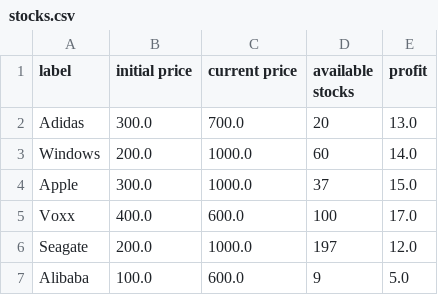
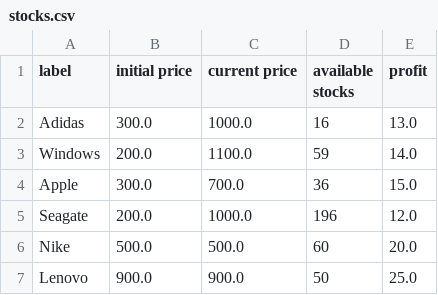
Before and after one commit to NourBahgat/StockExchange, a CSV file: stocks.csv, drawn as a sheet.

```diff
--- a/stocks.csv
+++ b/stocks.csv
@@ -1,7 +1,7 @@
 label,initial price,current price,available stocks,profit
-Adidas,300.0,700.0,20,13.0
-Windows,200.0,1000.0,60,14.0
-Apple,300.0,1000.0,37,15.0
-Voxx,400.0,600.0,100,17.0
-Seagate,200.0,1000.0,197,12.0
-Alibaba,100.0,600.0,9,5.0
+Adidas,300.0,1000.0,16,13.0
+Windows,200.0,1100.0,59,14.0
+Apple,300.0,700.0,36,15.0
+Seagate,200.0,1000.0,196,12.0
+Nike,500.0,500.0,60,20.0
+Lenovo,900.0,900.0,50,25.0
```
Also changed, not shown: PriceHistory.csv, temp2.csv, 23 other files.
